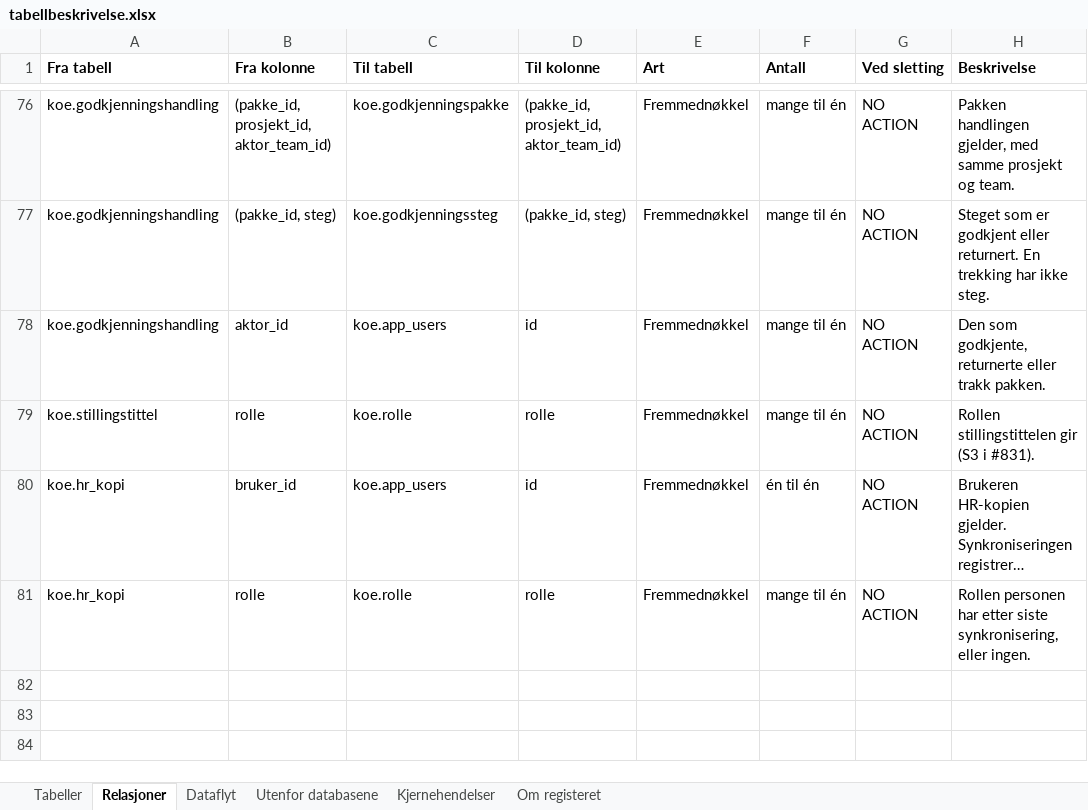
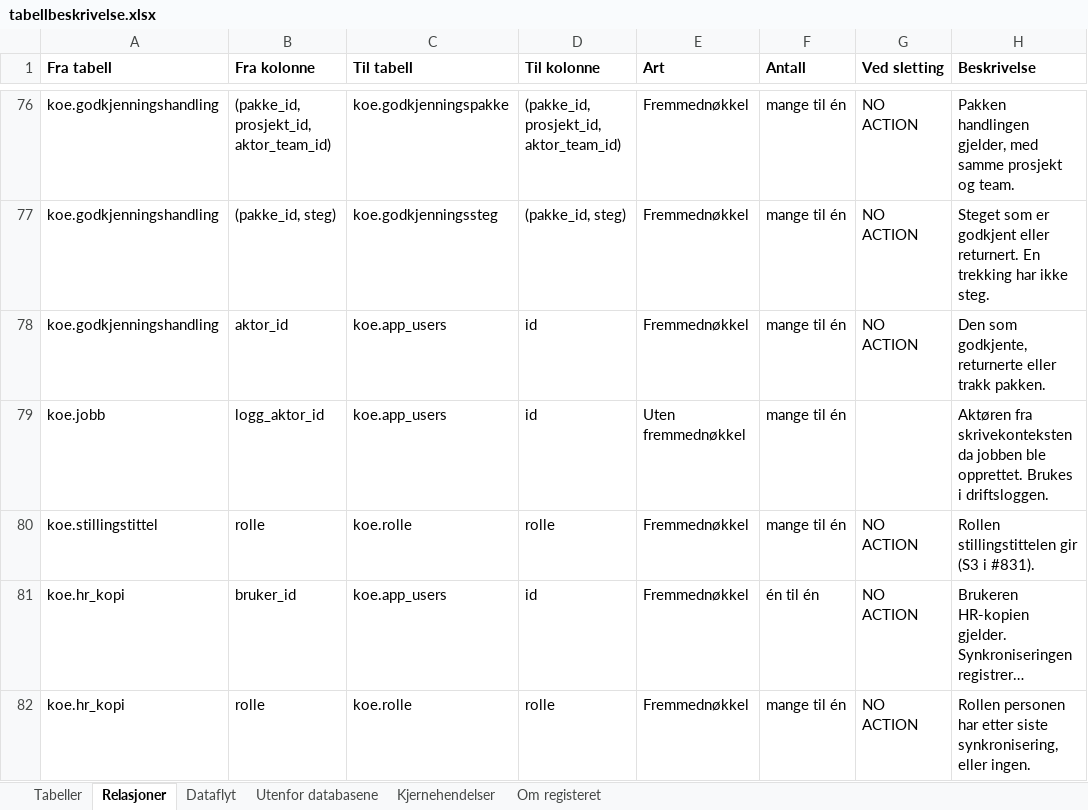
Before and after one commit to khjohns/endringsmeldinger, an Excel workbook: docs/datamodell/tabellbeskrivelse.xlsx, sheet Relasjoner, drawn as a sheet; only a part is shown, gaps mark what is left out; long unchanged cells end in …; values as stored, in another font and other column widths than the file's, no borders; the diff names each change by its address in the sheet, - before the commit and + after, or states it on an @@ line.

Commit message:
knytt driftsloggen til forespørselen som startet arbeidet

```diff
--- a/docs/datamodell/tabellbeskrivelse.xlsx (sheet Relasjoner)
+++ b/docs/datamodell/tabellbeskrivelse.xlsx (sheet Relasjoner)
+row 79: koe.jobb | logg_aktor_id | koe.app_users | id | Uten fremmednøkkel | mange til én |  | Aktøren fra skrivekonteksten da jobben ble opprettet. Brukes i driftsloggen.
```
Also changed, not shown: sheet Tabeller, 38 other files.
